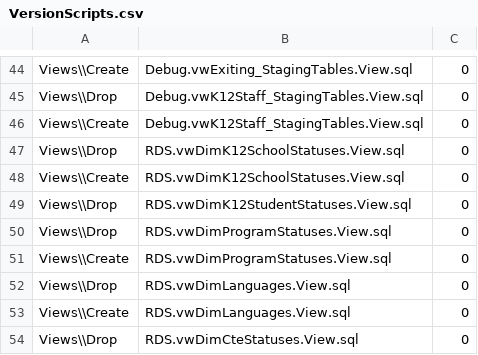
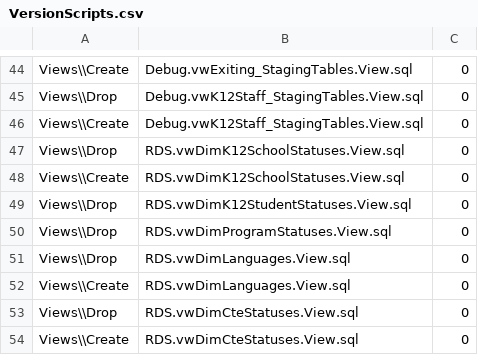
Before and after one commit to CEDS-Collaborative-Exchange/Generate, a CSV file: generate.database/VersionUpdates/6.0_prerelease/VersionScripts.csv, drawn as a sheet; only a part is shown, gaps mark what is left out; the shorter side is filled out with more unchanged rows; the diff names each change by its address in the sheet, - before the commit and + after, or states it on an @@ line.

Commit message:
Renamed DimTitleIIIStatuses.ProgramParticipationTitleIIICode to ProgramParticipationTitleIIILiepCode to match CEDS.  Removed DimNorDStatuses.NorDLongTermStatusCode as it should be calculated instead of a dimension value. Added N or D start/end dates to FactK12StudentCounts to support this calculation.

```diff
--- a/generate.database/VersionUpdates/6.0_prerelease/VersionScripts.csv
+++ b/generate.database/VersionUpdates/6.0_prerelease/VersionScripts.csv
-row 51: Views\\Create | RDS.vwDimProgramStatuses.View.sql | 0
```
Also changed, not shown: 6 other files.
